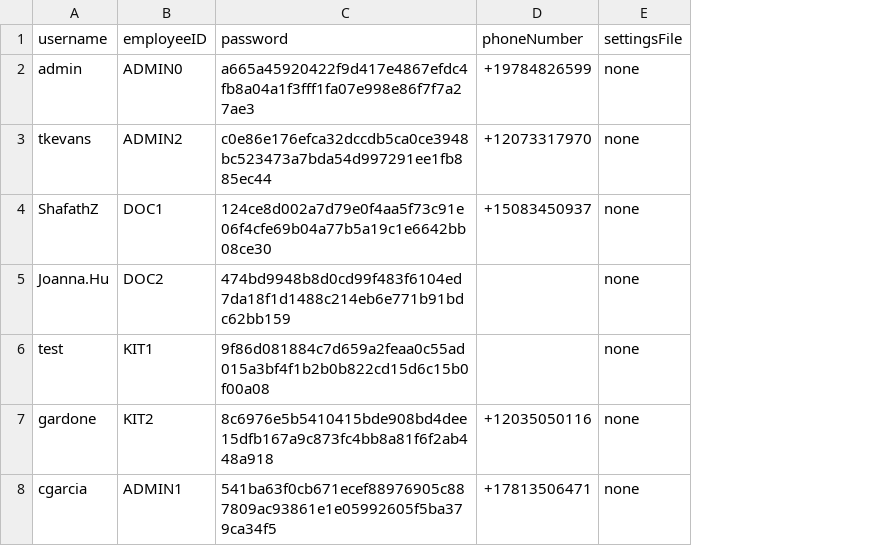
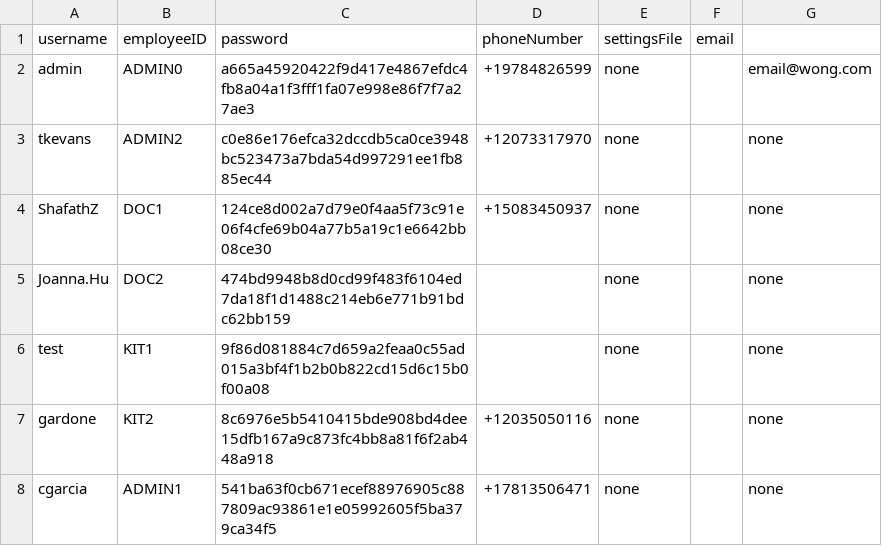
Before and after one commit to CS3733-D22-Team-D/CS3733-D22-Team-D-Application, a CSV file: src/main/resources/Accounts.csv, drawn as a sheet; the diff names each change by its address in the sheet, - before the commit and + after, or states it on an @@ line.

Commit message:
created and implemented user setting pages

```diff
--- a/src/main/resources/Accounts.csv
+++ b/src/main/resources/Accounts.csv
+column F (email), empty
+column G, rows 2-8: email@wong.com | none | none | none | none | none | none
```
Also changed, not shown: 14 other files.
